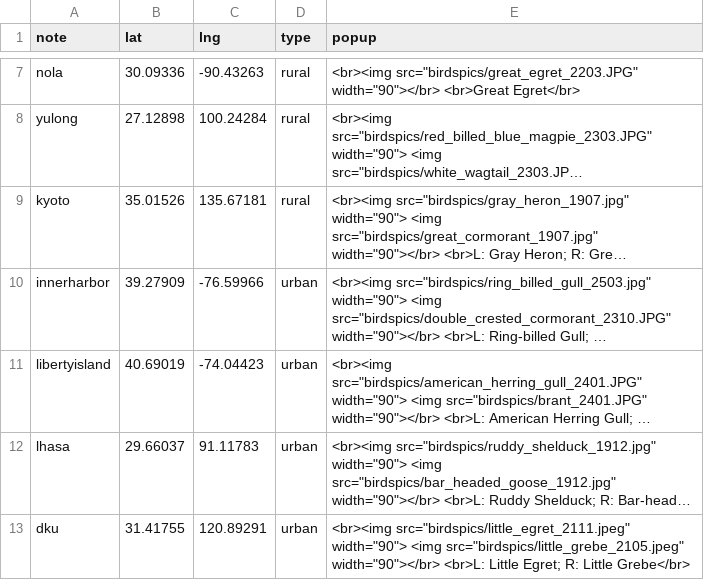
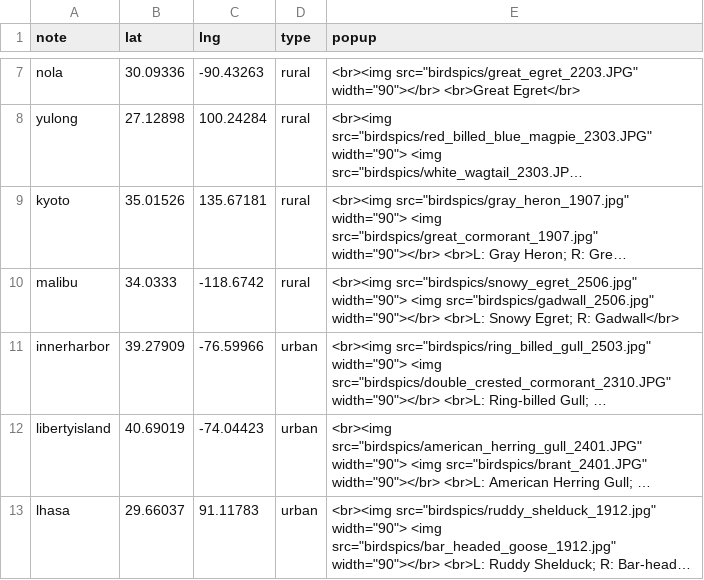
Before and after one commit to yunyi-ru/quarto-blog, a CSV file: projects/all_about_birding/bird_markers.csv, drawn as a sheet; only a part is shown, gaps mark what is left out; the shorter side is filled out with more unchanged rows; long unchanged cells end in …; the diff names each change by its address in the sheet, - before the commit and + after, or states it on an @@ line.

Commit message:
add malibu lagoon

```diff
--- a/projects/all_about_birding/bird_markers.csv
+++ b/projects/all_about_birding/bird_markers.csv
+row 10: malibu | 34.0333 | -118.6742 | rural | <br><img src="birdspics/snowy_egret_2506.jpg" width="90"> <img src="birdspics/gadwall_2506.jpg" width="90"></br> <br>L: Snowy Egret; R: Gadwall</br>
```
Also changed, not shown: 9 other files.
